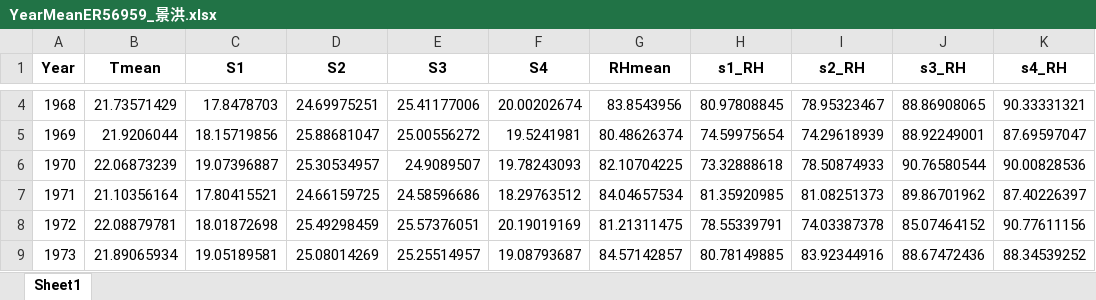
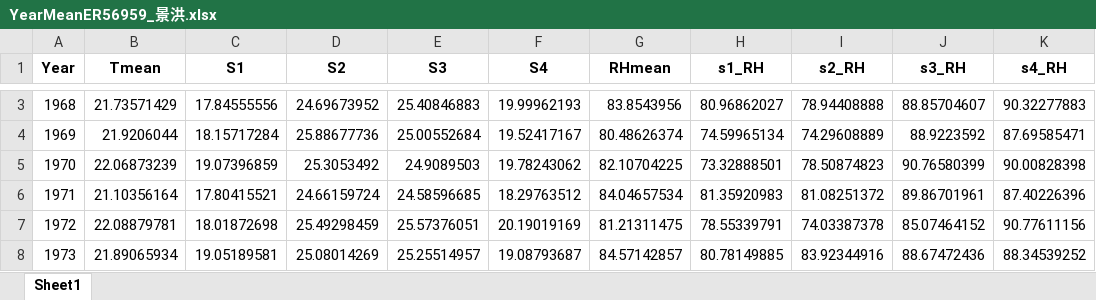
Before and after one commit to DRAGONINWAVE/for_little_sun, an Excel workbook: my_work/data1/YearMeanER56959_景洪.xlsx, sheet Sheet1, drawn as a sheet; only a part is shown, gaps mark what is left out; values as stored, in another font and other column widths than the file's, no borders; addresses are those after the commit; the diff covers the shown part only; the diff names each change by its address in the sheet, - before the commit and + after, or states it on an @@ line.

```diff
--- a/my_work/data1/YearMeanER56959_景洪.xlsx (sheet Sheet1)
+++ b/my_work/data1/YearMeanER56959_景洪.xlsx (sheet Sheet1)
-C3 (S1): 17.8478703
+C3 (S1): 17.84555556
-D3 (S2): 24.69975251
+D3 (S2): 24.69673952
-E3 (S3): 25.41177006
+E3 (S3): 25.40846883
-F3 (S4): 20.00202674
+F3 (S4): 19.99962193
-H3 (s1_RH): 80.97808845
+H3 (s1_RH): 80.96862027
-I3 (s2_RH): 78.95323467
+I3 (s2_RH): 78.94408888
-J3 (s3_RH): 88.86908065
+J3 (s3_RH): 88.85704607
-K3 (s4_RH): 90.33331321
+K3 (s4_RH): 90.32277883
-C4 (S1): 18.15719856
+C4 (S1): 18.15717284
-D4 (S2): 25.88681047
+D4 (S2): 25.88677736
-E4 (S3): 25.00556272
+E4 (S3): 25.00552684
-F4 (S4): 19.5241981
+F4 (S4): 19.52417167
-H4 (s1_RH): 74.59975654
+H4 (s1_RH): 74.59965134
-I4 (s2_RH): 74.29618939
+I4 (s2_RH): 74.29608889
-J4 (s3_RH): 88.92249001
+J4 (s3_RH): 88.9223592
-K4 (s4_RH): 87.69597047
+K4 (s4_RH): 87.69585471
-C5 (S1): 19.07396887
+C5 (S1): 19.07396859
-D5 (S2): 25.30534957
+D5 (S2): 25.3053492
-E5 (S3): 24.9089507
+E5 (S3): 24.9089503
-F5 (S4): 19.78243093
+F5 (S4): 19.78243062
-H5 (s1_RH): 73.32888618
+H5 (s1_RH): 73.32888501
-I5 (s2_RH): 78.50874933
+I5 (s2_RH): 78.50874823
-J5 (s3_RH): 90.76580544
+J5 (s3_RH): 90.76580399
-K5 (s4_RH): 90.00828536
+K5 (s4_RH): 90.00828398
-D6 (S2): 24.66159725
+D6 (S2): 24.66159724
-E6 (S3): 24.58596686
+E6 (S3): 24.58596685
-H6 (s1_RH): 81.35920985
+H6 (s1_RH): 81.35920983
-I6 (s2_RH): 81.08251373
+I6 (s2_RH): 81.08251372
-J6 (s3_RH): 89.86701962
+J6 (s3_RH): 89.86701961
-K6 (s4_RH): 87.40226397
+K6 (s4_RH): 87.40226396
```
Also changed, not shown: 1 removed row and 8 edited cells elsewhere in this sheet, my_work/data1/YearMeanER56651_丽江.xlsx, my_work/data1/YearMeanER56739_腾冲.xlsx, 19 other files.
